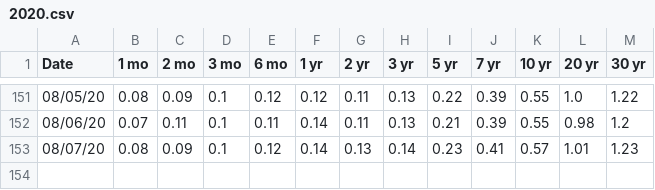
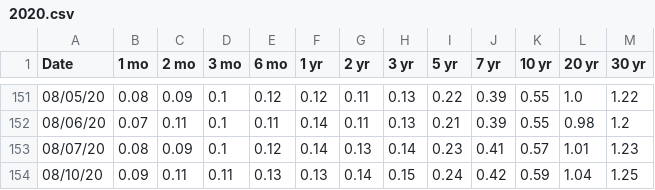
Before and after one commit to gregTret/dataSets, a CSV file: yieldCurve/2020.csv, drawn as a sheet; only a part is shown, gaps mark what is left out.

Commit message:
Automatic data update

```diff
--- a/yieldCurve/2020.csv
+++ b/yieldCurve/2020.csv
@@ -153 +153,2 @@ Date,1 mo,2 mo,3 mo,6 mo,1 yr,2 yr,3 yr,5 yr,7 yr,10 yr,20 yr,30 yr
 08/07/20,0.08,0.09,0.1,0.12,0.14,0.13,0.14,0.23,0.41,0.57,1.01,1.23
+08/10/20,0.09,0.11,0.11,0.13,0.13,0.14,0.15,0.24,0.42,0.59,1.04,1.25
```
